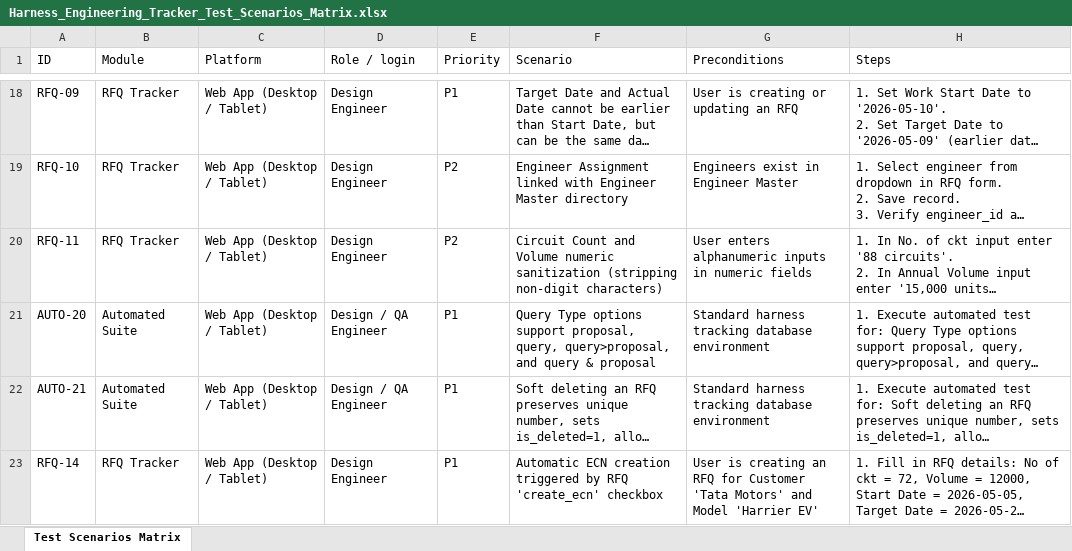
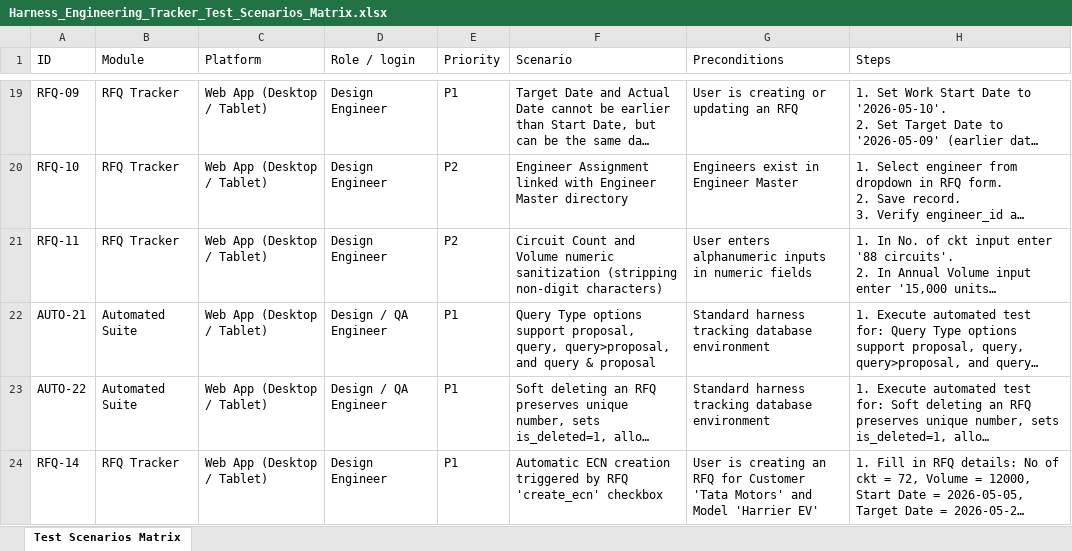
Before and after one commit to ourstartup31-tech/HARNESS-TRACKER, an Excel workbook: docs/Harness_Engineering_Tracker_Test_Scenarios_Matrix.xlsx, sheet Test Scenarios Matrix, drawn as a sheet; only a part is shown, gaps mark what is left out; long unchanged cells end in …; values as stored, in another font and other column widths than the file's, no borders; addresses are those after the commit; the diff covers the shown part only; the diff names each change by its address in the sheet, - before the commit and + after, or states it on an @@ line.

```diff
--- a/docs/Harness_Engineering_Tracker_Test_Scenarios_Matrix.xlsx (sheet Test Scenarios Matrix)
+++ b/docs/Harness_Engineering_Tracker_Test_Scenarios_Matrix.xlsx (sheet Test Scenarios Matrix)
-A22 (ID): AUTO-20
+A22 (ID): AUTO-21
-A23 (ID): AUTO-21
+A23 (ID): AUTO-22
```
Also changed, not shown: 1 added row and 1 edited cell elsewhere in this sheet, 6 other files.
